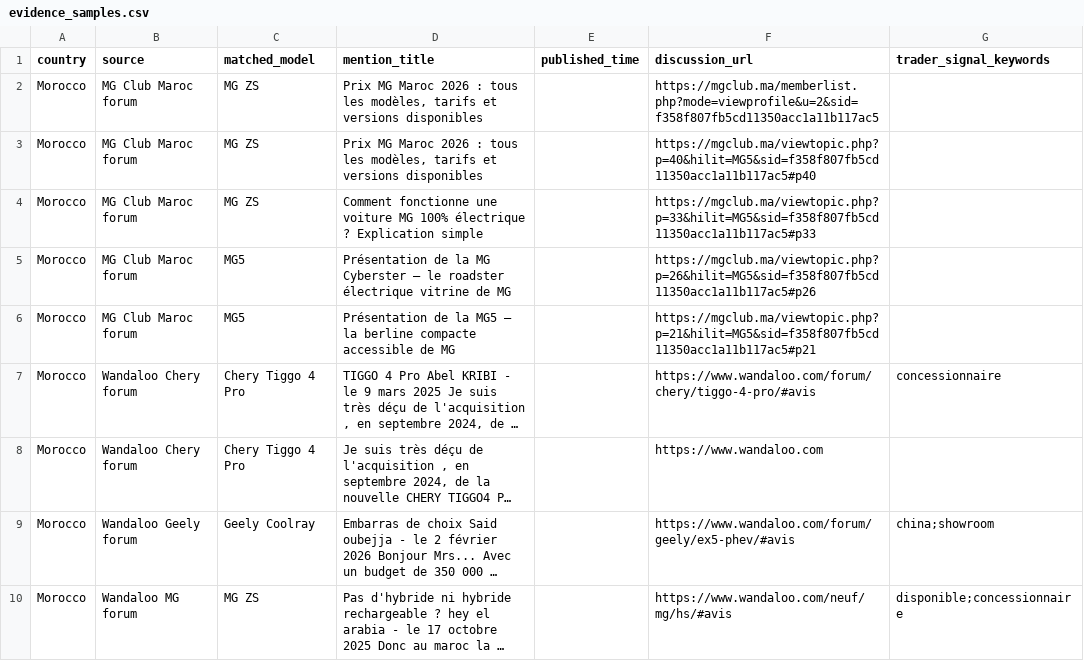
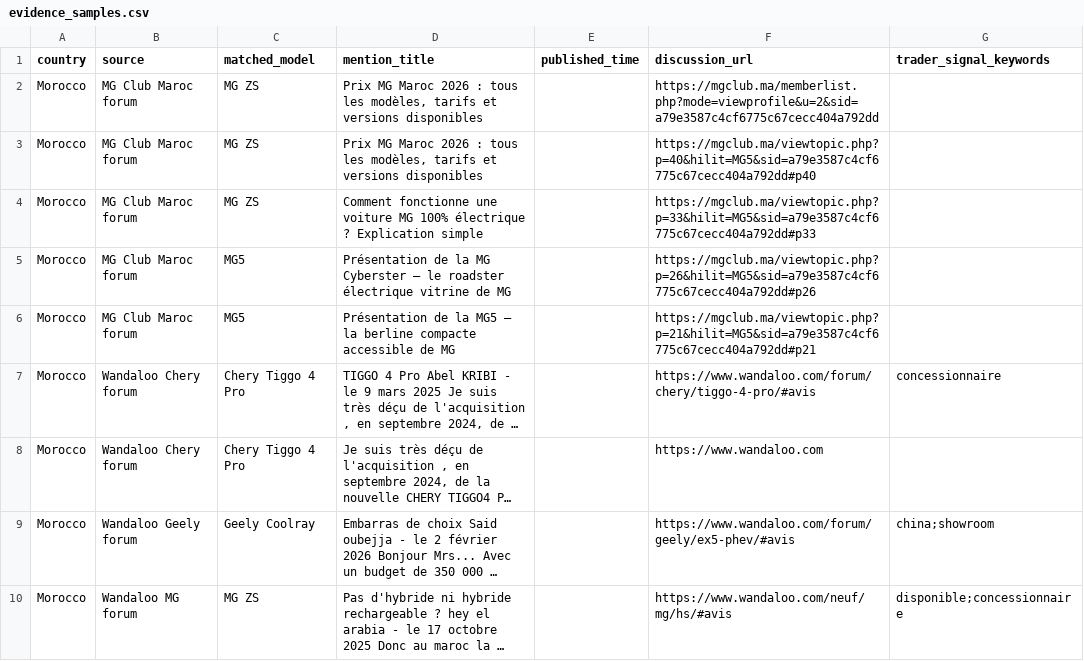
Before and after one commit to DTBknight/car-export-radar, a CSV file: data/latest/evidence_samples.csv, drawn as a sheet; long unchanged cells end in …; the diff names each change by its address in the sheet, - before the commit and + after, or states it on an @@ line.

```diff
--- a/data/latest/evidence_samples.csv
+++ b/data/latest/evidence_samples.csv
-F2 (discussion_url): https://mgclub.ma/memberlist.php?mode=viewprofile&u=2&sid=f358f807fb5cd11350acc1a11b117ac5
+F2 (discussion_url): https://mgclub.ma/memberlist.php?mode=viewprofile&u=2&sid=a79e3587c4cf6775c67cecc404a792dd
-F3 (discussion_url): https://mgclub.ma/viewtopic.php?p=40&hilit=MG5&sid=f358f807fb5cd11350acc1a11b117ac5#p40
+F3 (discussion_url): https://mgclub.ma/viewtopic.php?p=40&hilit=MG5&sid=a79e3587c4cf6775c67cecc404a792dd#p40
-F4 (discussion_url): https://mgclub.ma/viewtopic.php?p=33&hilit=MG5&sid=f358f807fb5cd11350acc1a11b117ac5#p33
+F4 (discussion_url): https://mgclub.ma/viewtopic.php?p=33&hilit=MG5&sid=a79e3587c4cf6775c67cecc404a792dd#p33
-F5 (discussion_url): https://mgclub.ma/viewtopic.php?p=26&hilit=MG5&sid=f358f807fb5cd11350acc1a11b117ac5#p26
+F5 (discussion_url): https://mgclub.ma/viewtopic.php?p=26&hilit=MG5&sid=a79e3587c4cf6775c67cecc404a792dd#p26
-F6 (discussion_url): https://mgclub.ma/viewtopic.php?p=21&hilit=MG5&sid=f358f807fb5cd11350acc1a11b117ac5#p21
+F6 (discussion_url): https://mgclub.ma/viewtopic.php?p=21&hilit=MG5&sid=a79e3587c4cf6775c67cecc404a792dd#p21
```
Also changed, not shown: data/latest/cleaned_mentions.csv, data/latest/model_heat_by_market.csv, 2 other files.
